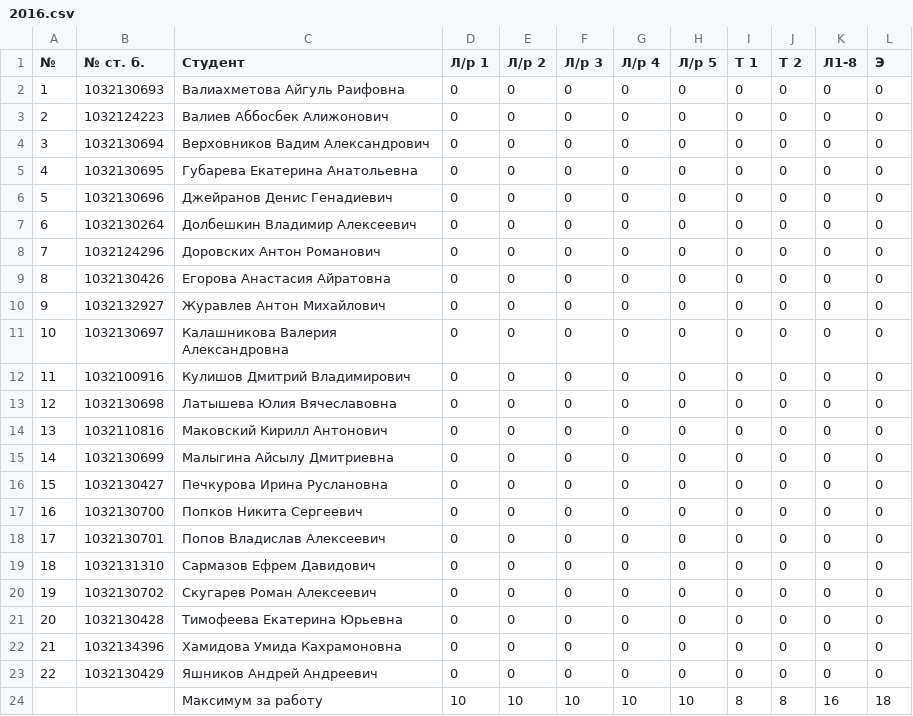
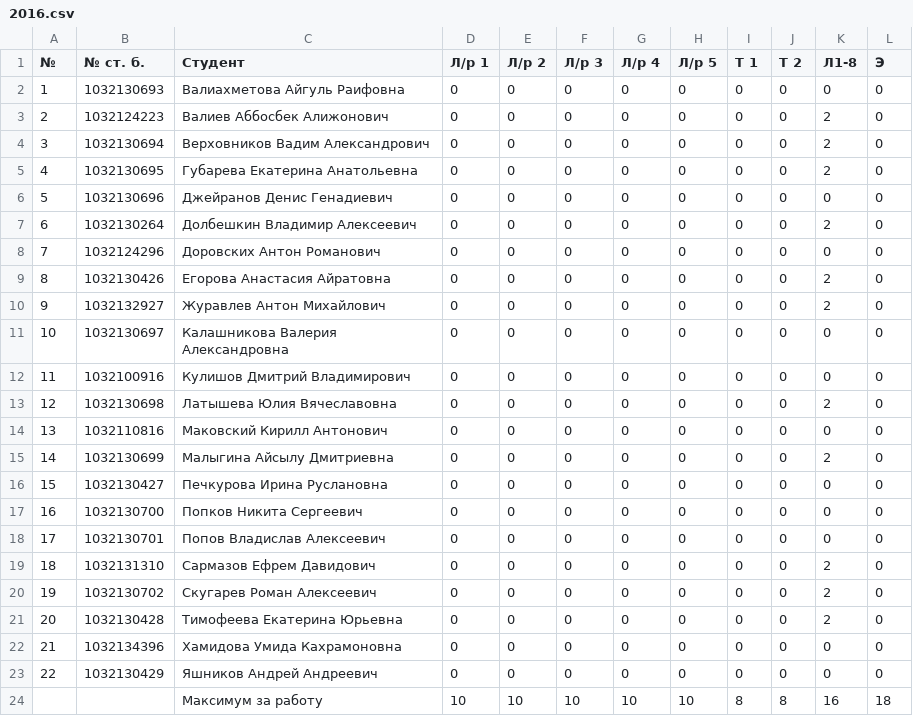
Before and after one commit to 1x0r/pspis, a CSV file: marks/2016.csv, drawn as a sheet.

Commit message:
Update 2016.csv

```diff
--- a/marks/2016.csv
+++ b/marks/2016.csv
@@ -2,15 +2,15 @@
 1, 1032130693, Валиахметова Айгуль Раифовна,        0    , 0    , 0    , 0    , 0    , 0  , 0  , 0   , 0
-2, 1032124223, Валиев Аббосбек Алижонович,          0    , 0    , 0    , 0    , 0    , 0  , 0  , 0   , 0
-3, 1032130694, Верховников Вадим Александрович,     0    , 0    , 0    , 0    , 0    , 0  , 0  , 0   , 0
-4, 1032130695, Губарева Екатерина Анатольевна,      0    , 0    , 0    , 0    , 0    , 0  , 0  , 0   , 0
+2, 1032124223, Валиев Аббосбек Алижонович,          0    , 0    , 0    , 0    , 0    , 0  , 0  , 2   , 0
+3, 1032130694, Верховников Вадим Александрович,     0    , 0    , 0    , 0    , 0    , 0  , 0  , 2   , 0
+4, 1032130695, Губарева Екатерина Анатольевна,      0    , 0    , 0    , 0    , 0    , 0  , 0  , 2   , 0
 5, 1032130696, Джейранов Денис Генадиевич,          0    , 0    , 0    , 0    , 0    , 0  , 0  , 0   , 0
-6, 1032130264, Долбешкин Владимир Алексеевич,       0    , 0    , 0    , 0    , 0    , 0  , 0  , 0   , 0
+6, 1032130264, Долбешкин Владимир Алексеевич,       0    , 0    , 0    , 0    , 0    , 0  , 0  , 2   , 0
 7, 1032124296, Доровских Антон Романович,           0    , 0    , 0    , 0    , 0    , 0  , 0  , 0   , 0
-8, 1032130426, Егорова Анастасия Айратовна,         0    , 0    , 0    , 0    , 0    , 0  , 0  , 0   , 0
-9, 1032132927, Журавлев Антон Михайлович,           0    , 0    , 0    , 0    , 0    , 0  , 0  , 0   , 0
+8, 1032130426, Егорова Анастасия Айратовна,         0    , 0    , 0    , 0    , 0    , 0  , 0  , 2   , 0
+9, 1032132927, Журавлев Антон Михайлович,           0    , 0    , 0    , 0    , 0    , 0  , 0  , 2   , 0
 10, 1032130697, Калашникова Валерия Александровна,  0    , 0    , 0    , 0    , 0    , 0  , 0  , 0   , 0
 11, 1032100916, Кулишов Дмитрий Владимирович,       0    , 0    , 0    , 0    , 0    , 0  , 0  , 0   , 0
-12, 1032130698, Латышева Юлия Вячеславовна,         0    , 0    , 0    , 0    , 0    , 0  , 0  , 0   , 0
+12, 1032130698, Латышева Юлия Вячеславовна,         0    , 0    , 0    , 0    , 0    , 0  , 0  , 2   , 0
 13, 1032110816, Маковский Кирилл Антонович,         0    , 0    , 0    , 0    , 0    , 0  , 0  , 0   , 0
-14, 1032130699, Малыгина Айсылу Дмитриевна,         0    , 0    , 0    , 0    , 0    , 0  , 0  , 0   , 0
+14, 1032130699, Малыгина Айсылу Дмитриевна,         0    , 0    , 0    , 0    , 0    , 0  , 0  , 2   , 0
 15, 1032130427, Печкурова Ирина Руслановна,         0    , 0    , 0    , 0    , 0    , 0  , 0  , 0   , 0
@@ -18,5 +18,5 @@
 17, 1032130701, Попов Владислав Алексеевич,         0    , 0    , 0    , 0    , 0    , 0  , 0  , 0   , 0
-18, 1032131310, Сармазов Ефрем Давидович,           0    , 0    , 0    , 0    , 0    , 0  , 0  , 0   , 0
-19, 1032130702, Скугарев Роман Алексеевич,          0    , 0    , 0    , 0    , 0    , 0  , 0  , 0   , 0
-20, 1032130428, Тимофеева Екатерина Юрьевна,        0    , 0    , 0    , 0    , 0    , 0  , 0  , 0   , 0
+18, 1032131310, Сармазов Ефрем Давидович,           0    , 0    , 0    , 0    , 0    , 0  , 0  , 2   , 0
+19, 1032130702, Скугарев Роман Алексеевич,          0    , 0    , 0    , 0    , 0    , 0  , 0  , 2   , 0
+20, 1032130428, Тимофеева Екатерина Юрьевна,        0    , 0    , 0    , 0    , 0    , 0  , 0  , 2   , 0
 21, 1032134396, Хамидова Умида Кахрамоновна,        0    , 0    , 0    , 0    , 0    , 0  , 0  , 0   , 0
```
